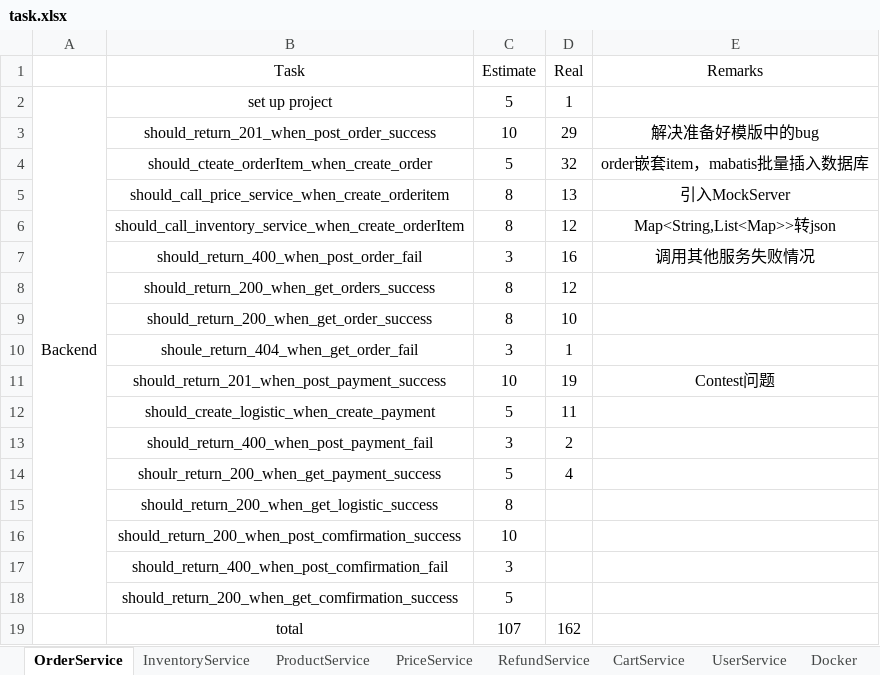
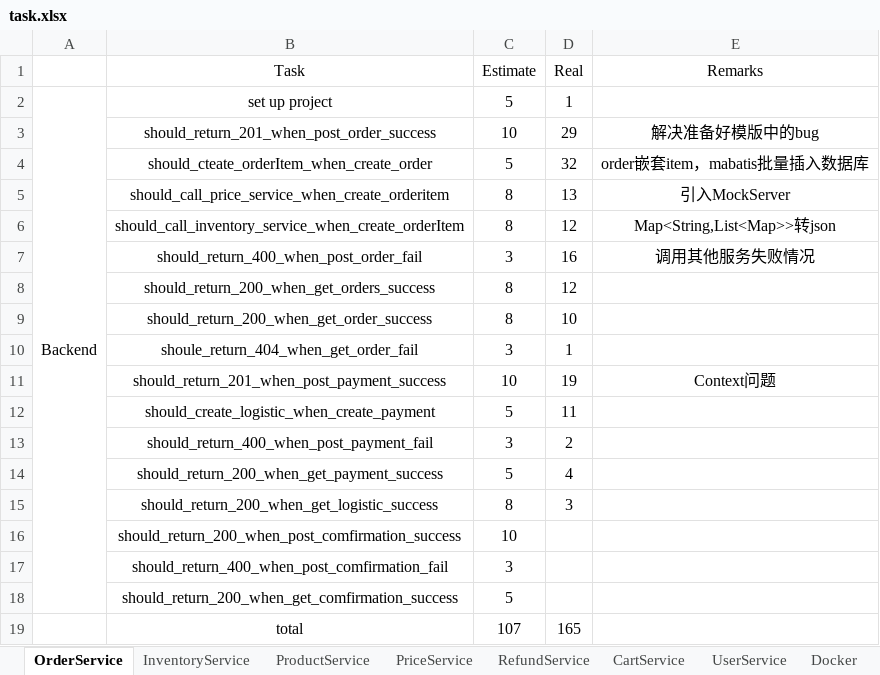
Before and after one commit to twzyliu/MicroService, an Excel workbook: task/task.xlsx, sheet OrderService, drawn as a sheet; values as stored, in another font and other column widths than the file's, no borders; the diff names each change by its address in the sheet, - before the commit and + after, or states it on an @@ line.

Commit message:
should_return_200_when_get_logistic_success

```diff
--- a/task/task.xlsx (sheet OrderService)
+++ b/task/task.xlsx (sheet OrderService)
-E11 (Remarks): Contest问题
+E11 (Remarks): Context问题
-B14 (Task): shoulr_return_200_when_get_payment_success
+B14 (Task): should_return_200_when_get_payment_success
-D15 (Real): (empty)
+D15 (Real): 3
-D19 (Real): 162
+D19 (Real): 165
```
Also changed, not shown: 7 other files.
